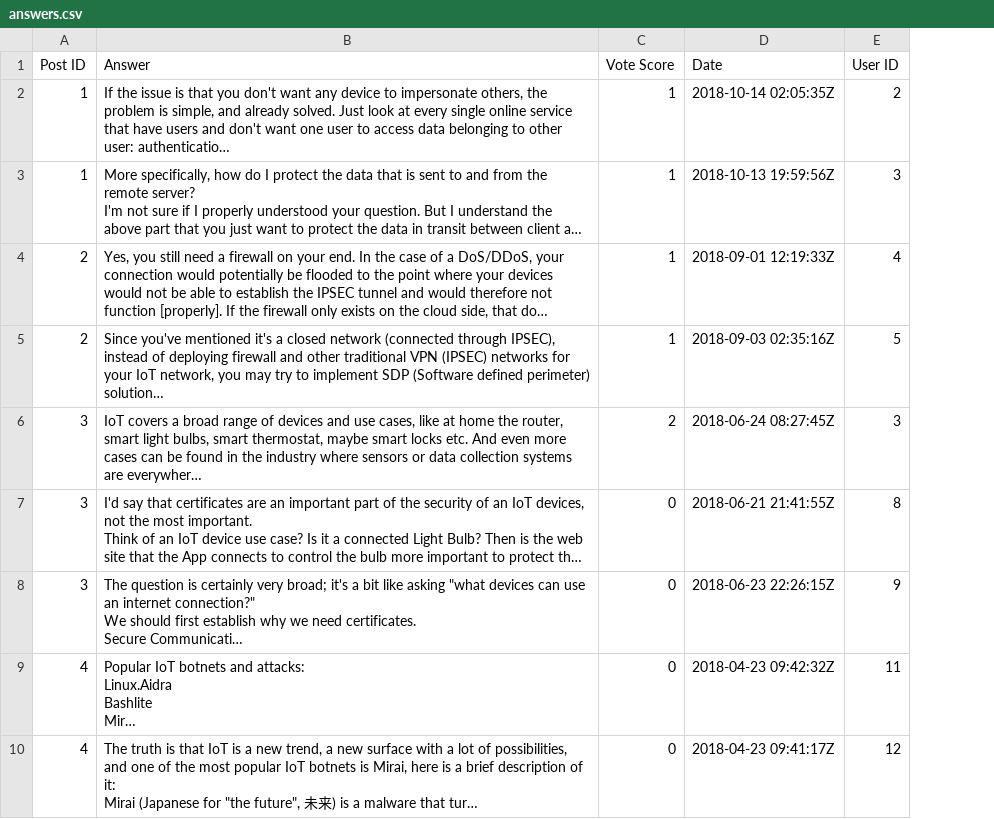
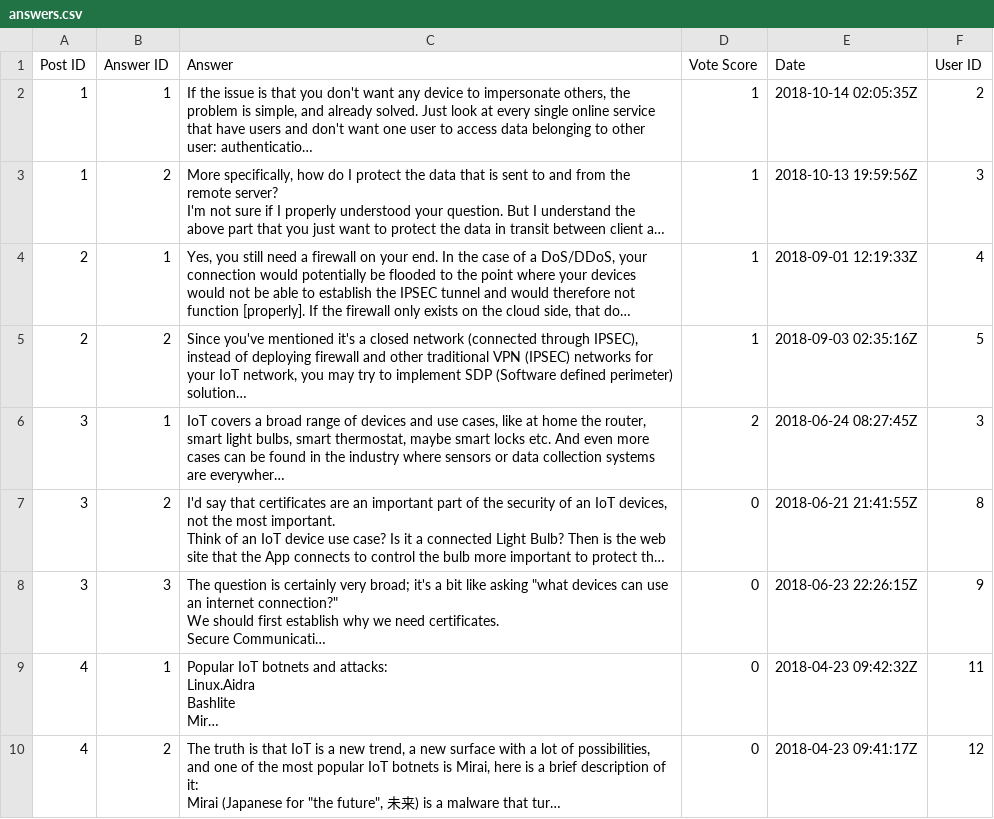
Before and after one commit to bshintani/flask-scraper, a CSV file: scraper-files/answers.csv, drawn as a sheet; only a part is shown; long unchanged cells end in …; the diff names each change by its address in the sheet, - before the commit and + after, or states it on an @@ line.

```diff
--- a/scraper-files/answers.csv
+++ b/scraper-files/answers.csv
+column B (Answer ID), rows 2-10: 1 | 2 | 1 | 2 | 1 | 2 | 3 | 1 | 2
```
Also changed, not shown: scraper-files/questions.csv, scraper-files/users.csv, 8 other files.
